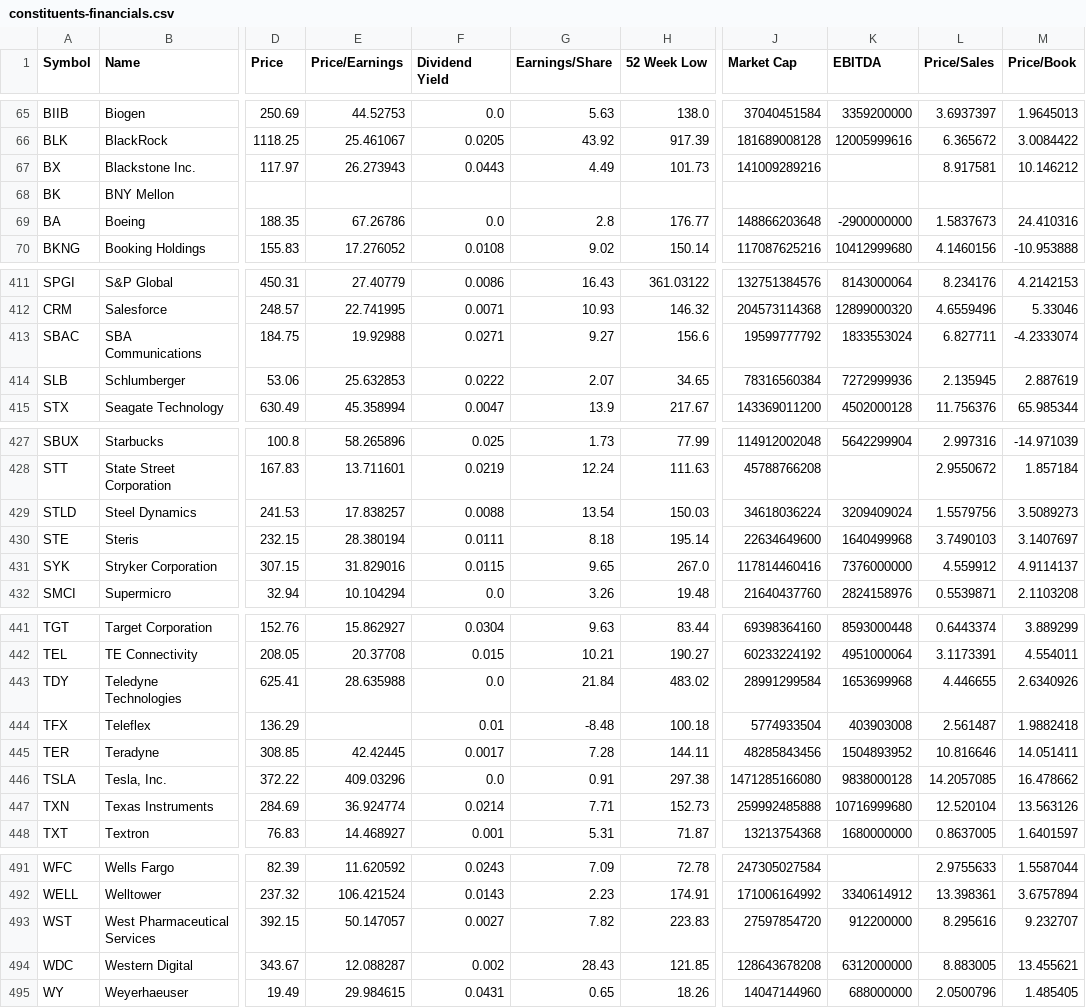
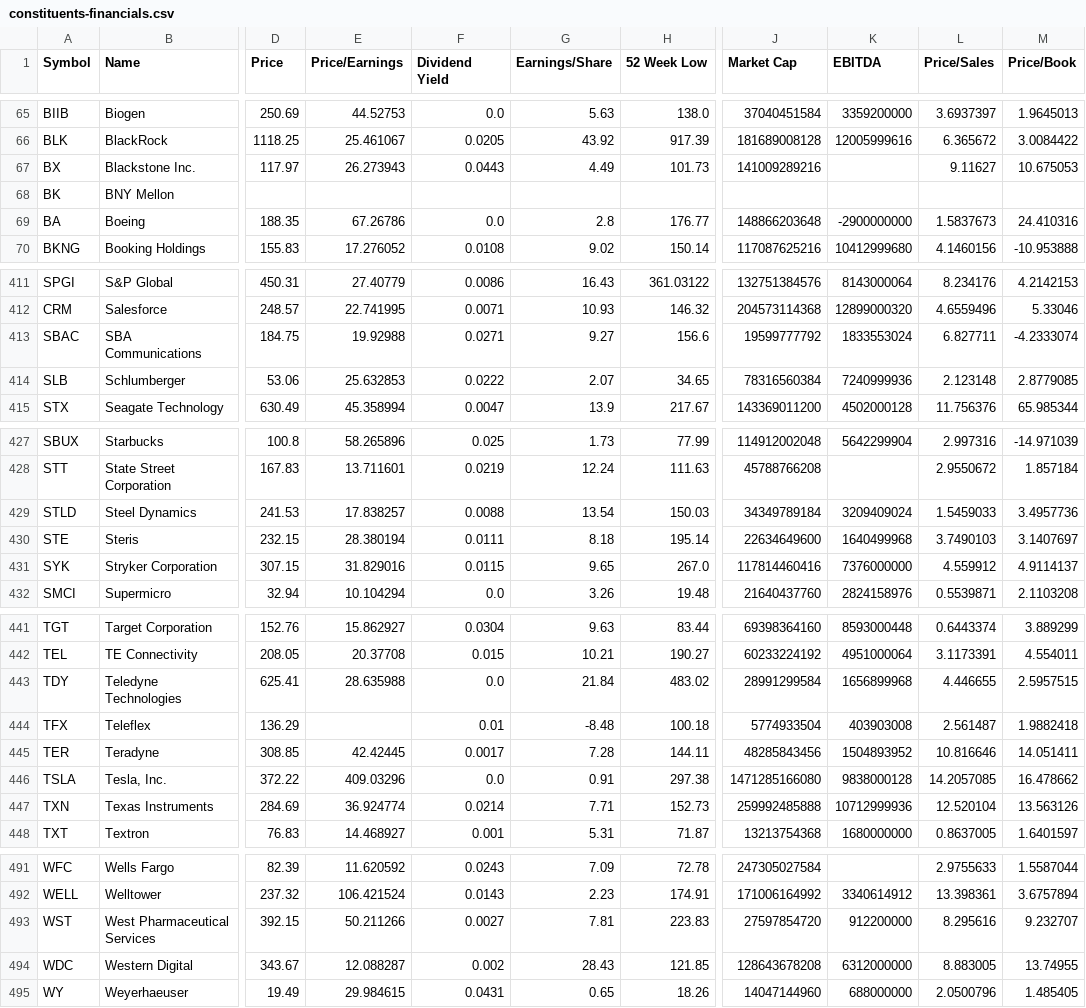
Before and after one commit to datasets/s-and-p-500-companies-financials, a CSV file: data/constituents-financials.csv, drawn as a sheet; only a part is shown, gaps mark what is left out; the diff covers the shown part only; the diff names each change by its address in the sheet, - before the commit and + after, or states it on an @@ line.

```diff
--- a/data/constituents-financials.csv
+++ b/data/constituents-financials.csv
-L67 (Price/Sales): 8.917581
+L67 (Price/Sales): 9.11627
-M67 (Price/Book): 10.146212
+M67 (Price/Book): 10.675053
-K414 (EBITDA): 7272999936
+K414 (EBITDA): 7240999936
-L414 (Price/Sales): 2.135945
+L414 (Price/Sales): 2.123148
-M414 (Price/Book): 2.887619
+M414 (Price/Book): 2.8779085
-J429 (Market Cap): 34618036224
+J429 (Market Cap): 34349789184
-L429 (Price/Sales): 1.5579756
+L429 (Price/Sales): 1.5459033
-M429 (Price/Book): 3.5089273
+M429 (Price/Book): 3.4957736
-K443 (EBITDA): 1653699968
+K443 (EBITDA): 1656899968
-M443 (Price/Book): 2.6340926
+M443 (Price/Book): 2.5957515
-K447 (EBITDA): 10716999680
+K447 (EBITDA): 10712999936
-E493 (Price/Earnings): 50.147057
+E493 (Price/Earnings): 50.211266
-G493 (Earnings/Share): 7.82
+G493 (Earnings/Share): 7.81
-M494 (Price/Book): 13.455621
+M494 (Price/Book): 13.74955
```
Also changed, not shown: 39 edited cells elsewhere in this file, data/scatter-data.csv.
